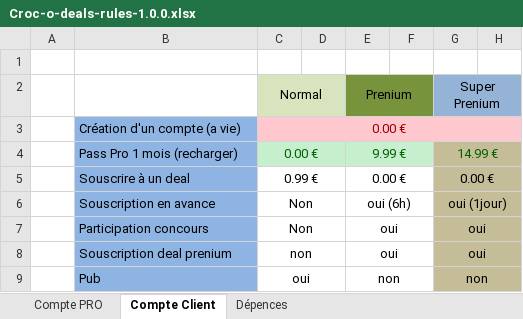
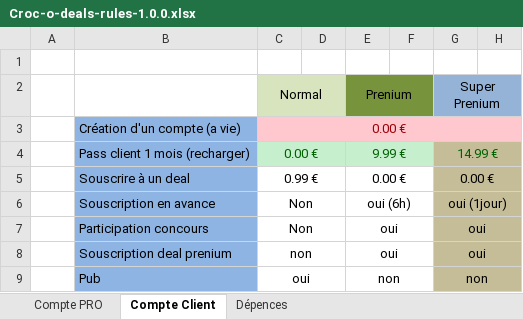
Before and after one commit to nexcra/croc-o-deals, an Excel workbook: croc-o-deals-parent/doc/Croc-o-deals-rules-1.0.0.xlsx, sheet Compte Client, drawn as a sheet; only a part is shown; values as stored, in another font and other column widths than the file's, no borders; charts and pictures not drawn; the diff names each change by its address in the sheet, - before the commit and + after, or states it on an @@ line.

```diff
--- a/croc-o-deals-parent/doc/Croc-o-deals-rules-1.0.0.xlsx (sheet Compte Client)
+++ b/croc-o-deals-parent/doc/Croc-o-deals-rules-1.0.0.xlsx (sheet Compte Client)
-B4: Pass Pro 1 mois (recharger)
+B4: Pass client 1 mois (recharger)
```
Also changed, not shown: sheet Compte PRO, charts or pictures, 1 other file.
